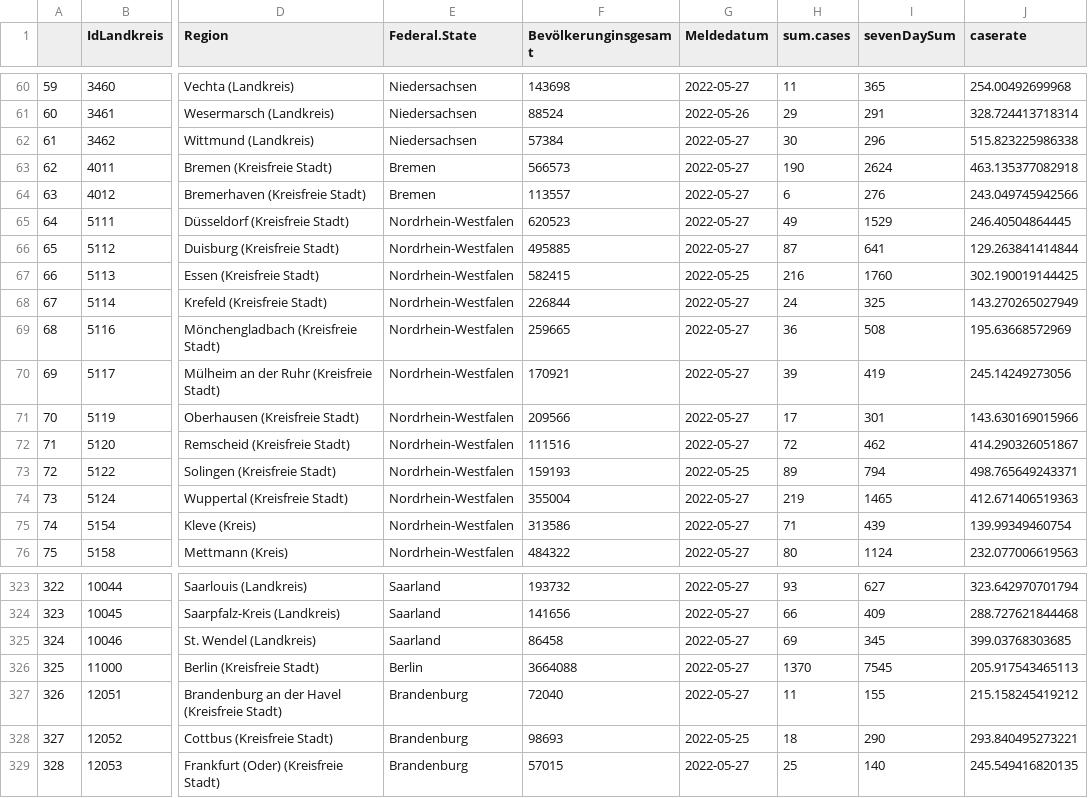
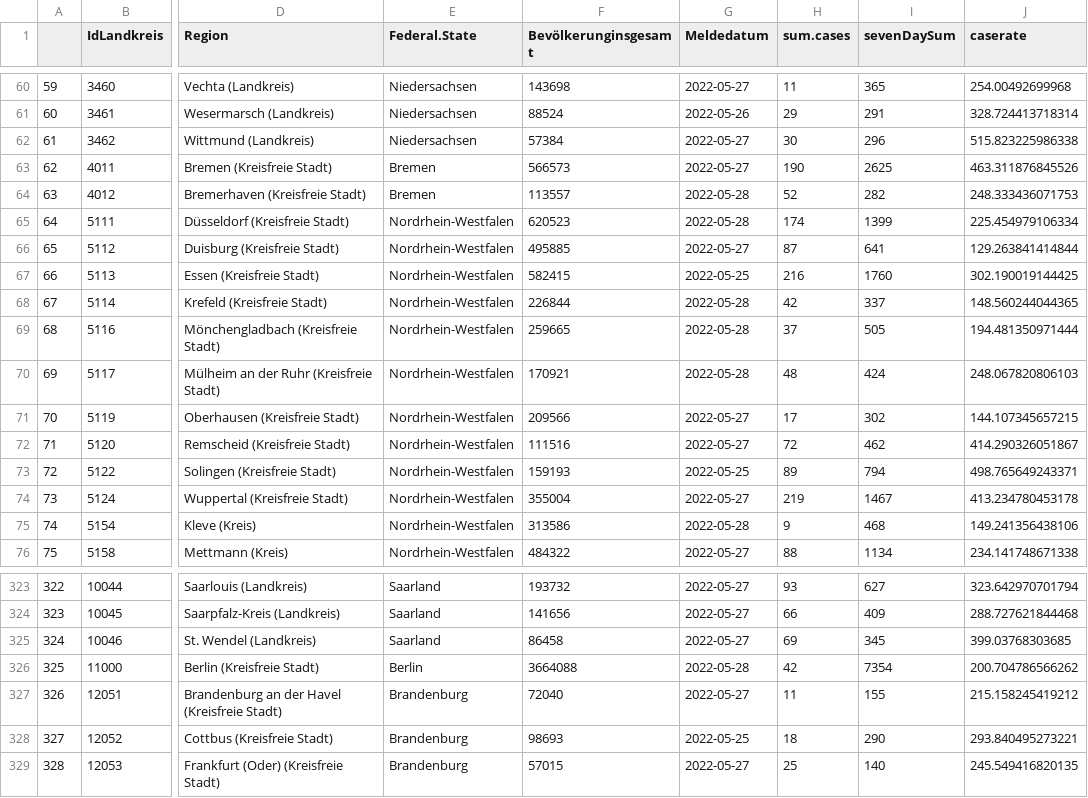
Before and after one commit to vfillis/automated-covid, a CSV file: data/case-rates-latest.csv, drawn as a sheet; only a part is shown, gaps mark what is left out; the diff covers the shown part only; the diff names each change by its address in the sheet, - before the commit and + after, or states it on an @@ line.

```diff
--- a/data/case-rates-latest.csv
+++ b/data/case-rates-latest.csv
-I63 (sevenDaySum): 2624
+I63 (sevenDaySum): 2625
-J63 (caserate): 463.135377082918
+J63 (caserate): 463.311876845526
-G64:G65 (Meldedatum): 2022-05-27
+G64:G65 (Meldedatum): 2022-05-28
-H64 (sum.cases): 6
+H64 (sum.cases): 52
-I64 (sevenDaySum): 276
+I64 (sevenDaySum): 282
-J64 (caserate): 243.049745942566
+J64 (caserate): 248.333436071753
-H65 (sum.cases): 49
+H65 (sum.cases): 174
-I65 (sevenDaySum): 1529
+I65 (sevenDaySum): 1399
-J65 (caserate): 246.40504864445
+J65 (caserate): 225.454979106334
-G68:G70 (Meldedatum): 2022-05-27
+G68:G70 (Meldedatum): 2022-05-28
-H68 (sum.cases): 24
+H68 (sum.cases): 42
-I68 (sevenDaySum): 325
+I68 (sevenDaySum): 337
-J68 (caserate): 143.270265027949
+J68 (caserate): 148.560244044365
-H69 (sum.cases): 36
+H69 (sum.cases): 37
-I69 (sevenDaySum): 508
+I69 (sevenDaySum): 505
-J69 (caserate): 195.63668572969
+J69 (caserate): 194.481350971444
-H70 (sum.cases): 39
+H70 (sum.cases): 48
-I70 (sevenDaySum): 419
+I70 (sevenDaySum): 424
-J70 (caserate): 245.14249273056
+J70 (caserate): 248.067820806103
-I71 (sevenDaySum): 301
+I71 (sevenDaySum): 302
-J71 (caserate): 143.630169015966
+J71 (caserate): 144.107345657215
-I74 (sevenDaySum): 1465
+I74 (sevenDaySum): 1467
-J74 (caserate): 412.671406519363
+J74 (caserate): 413.234780453178
-G75 (Meldedatum): 2022-05-27
+G75 (Meldedatum): 2022-05-28
-H75 (sum.cases): 71
+H75 (sum.cases): 9
-I75 (sevenDaySum): 439
+I75 (sevenDaySum): 468
-J75 (caserate): 139.99349460754
+J75 (caserate): 149.241356438106
-H76 (sum.cases): 80
+H76 (sum.cases): 88
-I76 (sevenDaySum): 1124
+I76 (sevenDaySum): 1134
-J76 (caserate): 232.077006619563
+J76 (caserate): 234.141748671338
-G326 (Meldedatum): 2022-05-27
+G326 (Meldedatum): 2022-05-28
-H326 (sum.cases): 1370
+H326 (sum.cases): 42
-I326 (sevenDaySum): 7545
+I326 (sevenDaySum): 7354
-J326 (caserate): 205.917543465113
+J326 (caserate): 200.704786566262
```
Also changed, not shown: 162 edited cells elsewhere in this file, data/case-rates-LAs.csv, data/cases-DE.csv, 1 other file.
